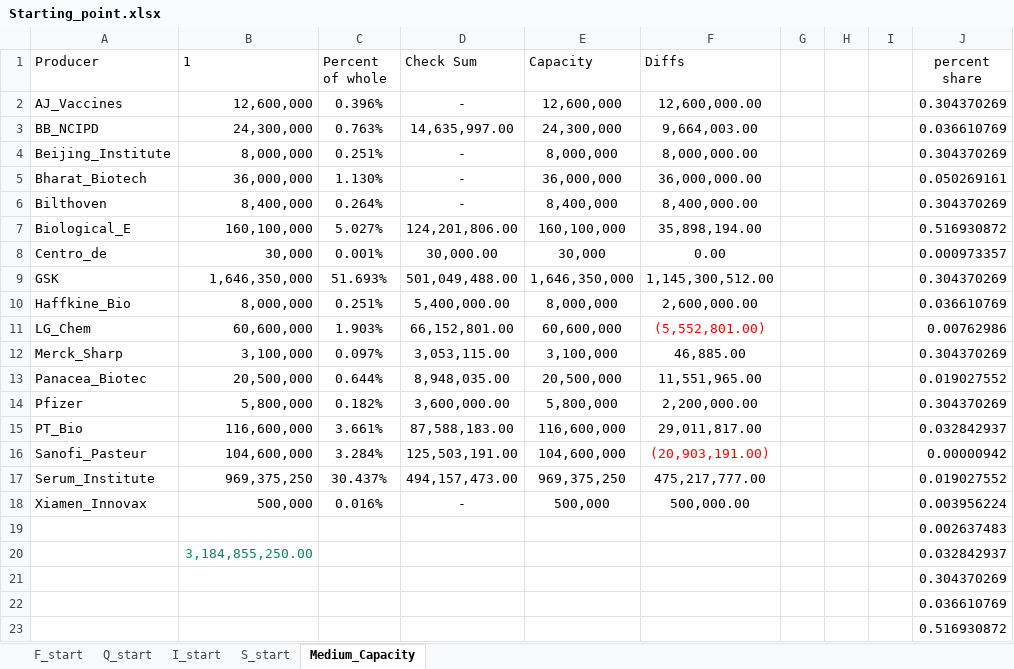
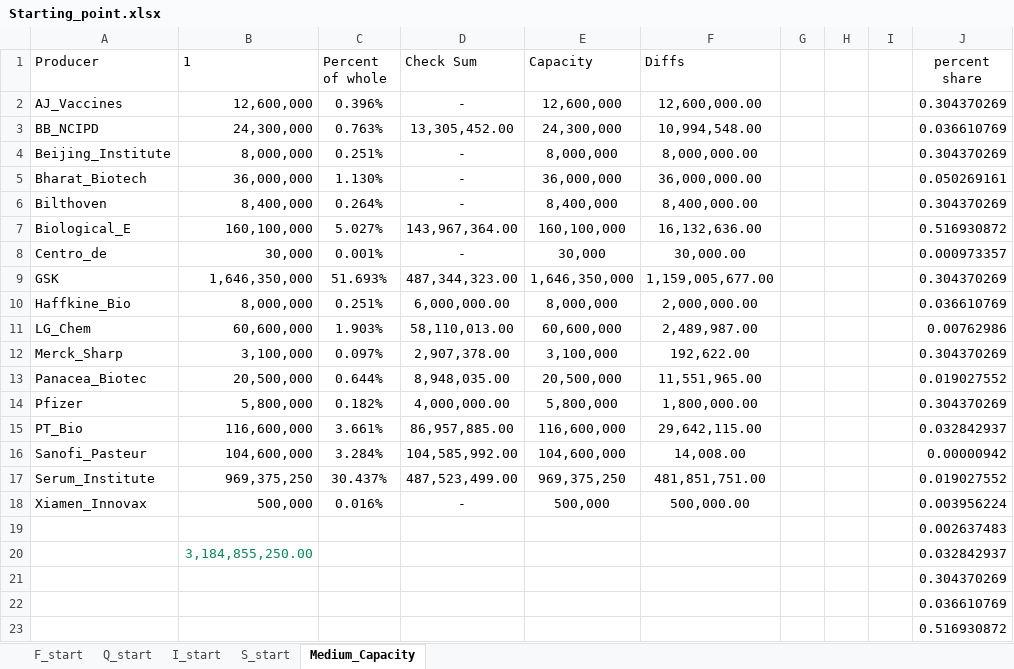
Before and after one commit to nuhorchak/Vaccine_Tender, an Excel workbook: Starting_point.xlsx, sheet Medium_Capacity, drawn as a sheet; only a part is shown; values as stored, in another font and other column widths than the file's, no borders; the diff names each change by its address in the sheet, - before the commit and + after, or states it on an @@ line.

```diff
--- a/Starting_point.xlsx (sheet Medium_Capacity)
+++ b/Starting_point.xlsx (sheet Medium_Capacity)
-D3 (Check Sum): 14,635,997.00
+D3 (Check Sum): 13,305,452.00
-F3 (Diffs): 9,664,003.00
+F3 (Diffs): 10,994,548.00
-D7 (Check Sum): 124,201,806.00
+D7 (Check Sum): 143,967,364.00
-F7 (Diffs): 35,898,194.00
+F7 (Diffs): 16,132,636.00
-D8 (Check Sum): 30,000.00
+D8 (Check Sum): -
-F8 (Diffs): 0.00
+F8 (Diffs): 30,000.00
-D9 (Check Sum): 501,049,488.00
+D9 (Check Sum): 487,344,323.00
-F9 (Diffs): 1,145,300,512.00
+F9 (Diffs): 1,159,005,677.00
-D10 (Check Sum): 5,400,000.00
+D10 (Check Sum): 6,000,000.00
-F10 (Diffs): 2,600,000.00
+F10 (Diffs): 2,000,000.00
-D11 (Check Sum): 66,152,801.00
+D11 (Check Sum): 58,110,013.00
-F11 (Diffs): (5,552,801.00)
+F11 (Diffs): 2,489,987.00
-F11 text colour: #FF0000
+F11 text colour: black
-D12 (Check Sum): 3,053,115.00
+D12 (Check Sum): 2,907,378.00
-F12 (Diffs): 46,885.00
+F12 (Diffs): 192,622.00
-D14 (Check Sum): 3,600,000.00
+D14 (Check Sum): 4,000,000.00
-F14 (Diffs): 2,200,000.00
+F14 (Diffs): 1,800,000.00
-D15 (Check Sum): 87,588,183.00
+D15 (Check Sum): 86,957,885.00
-F15 (Diffs): 29,011,817.00
+F15 (Diffs): 29,642,115.00
-D16 (Check Sum): 125,503,191.00
+D16 (Check Sum): 104,585,992.00
-F16 (Diffs): (20,903,191.00)
+F16 (Diffs): 14,008.00
-F16 text colour: #FF0000
+F16 text colour: black
-D17 (Check Sum): 494,157,473.00
+D17 (Check Sum): 487,523,499.00
-F17 (Diffs): 475,217,777.00
+F17 (Diffs): 481,851,751.00
```
Also changed, not shown: sheet Q_start, sheet F_start, sheet I_start, sheet S_start, formulas that keep their value, 8 other files.
